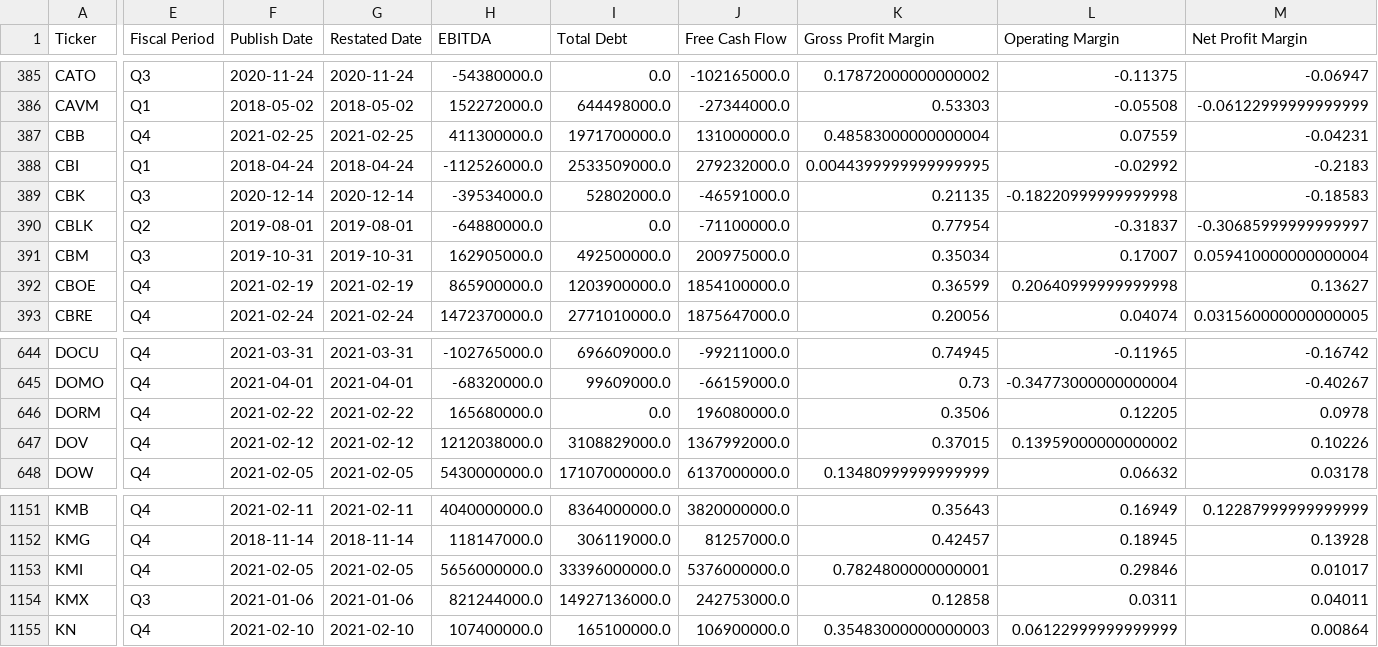
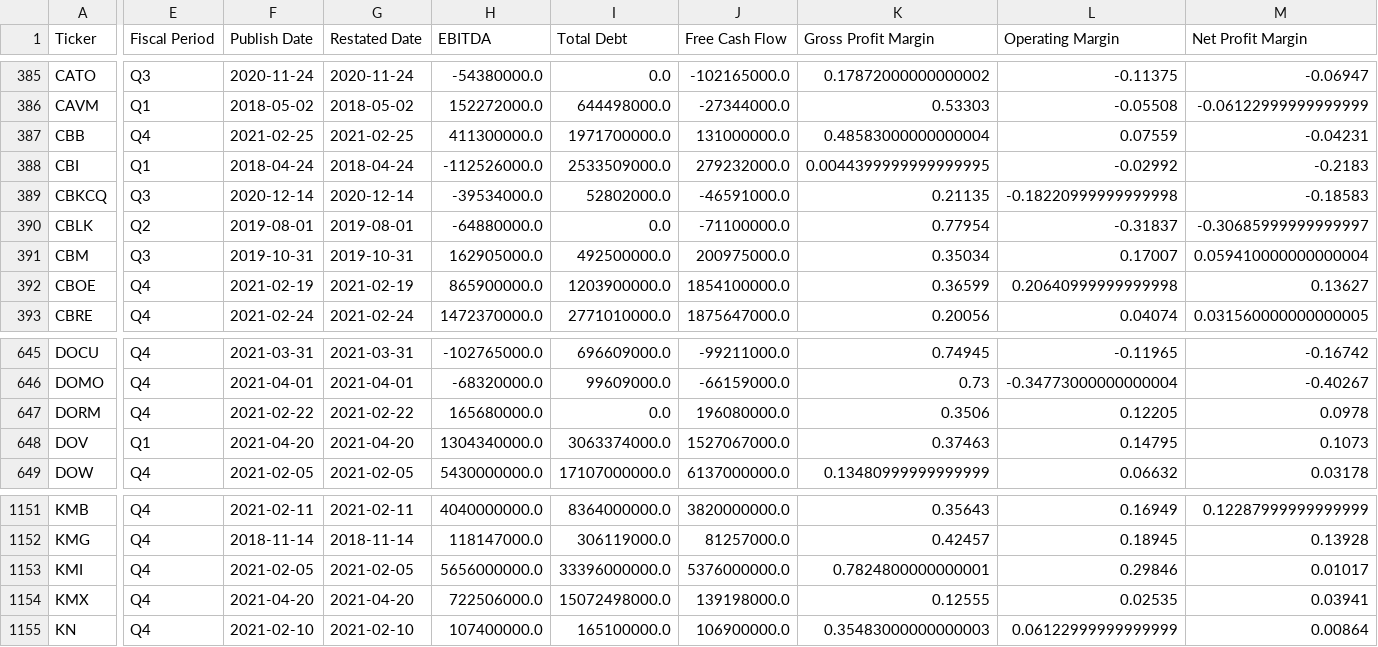
Before and after one commit to gardnmi/fundamental-stock-prediction, a CSV file: data/general_fundamental_derived.csv, drawn as a sheet; only a part is shown, gaps mark what is left out; addresses are those after the commit; the diff covers the shown part only; the diff names each change by its address in the sheet, - before the commit and + after, or states it on an @@ line.

```diff
--- a/data/general_fundamental_derived.csv
+++ b/data/general_fundamental_derived.csv
-A389 (Ticker): CBK
+A389 (Ticker): CBKCQ
-E648 (Fiscal Period): Q4
+E648 (Fiscal Period): Q1
-F648 (Publish Date): 2021-02-12
+F648 (Publish Date): 2021-04-20
-G648 (Restated Date): 2021-02-12
+G648 (Restated Date): 2021-04-20
-H648 (EBITDA): 1212038000.0
+H648 (EBITDA): 1304340000.0
-I648 (Total Debt): 3108829000.0
+I648 (Total Debt): 3063374000.0
-J648 (Free Cash Flow): 1367992000.0
+J648 (Free Cash Flow): 1527067000.0
-K648 (Gross Profit Margin): 0.37015
+K648 (Gross Profit Margin): 0.37463
-L648 (Operating Margin): 0.13959000000000002
+L648 (Operating Margin): 0.14795
-M648 (Net Profit Margin): 0.10226
+M648 (Net Profit Margin): 0.1073
-E1154 (Fiscal Period): Q3
+E1154 (Fiscal Period): Q4
-F1154 (Publish Date): 2021-01-06
+F1154 (Publish Date): 2021-04-20
-G1154 (Restated Date): 2021-01-06
+G1154 (Restated Date): 2021-04-20
-H1154 (EBITDA): 821244000.0
+H1154 (EBITDA): 722506000.0
-I1154 (Total Debt): 14927136000.0
+I1154 (Total Debt): 15072498000.0
-J1154 (Free Cash Flow): 242753000.0
+J1154 (Free Cash Flow): 139198000.0
-K1154 (Gross Profit Margin): 0.12858
+K1154 (Gross Profit Margin): 0.12555
-L1154 (Operating Margin): 0.0311
+L1154 (Operating Margin): 0.02535
-M1154 (Net Profit Margin): 0.04011
+M1154 (Net Profit Margin): 0.03941
```
Also changed, not shown: 1 added row, 1 removed row and 91 edited cells elsewhere in this file, analyst_growth_estimates.csv, data/banks_predictions.csv, 20 other files.
